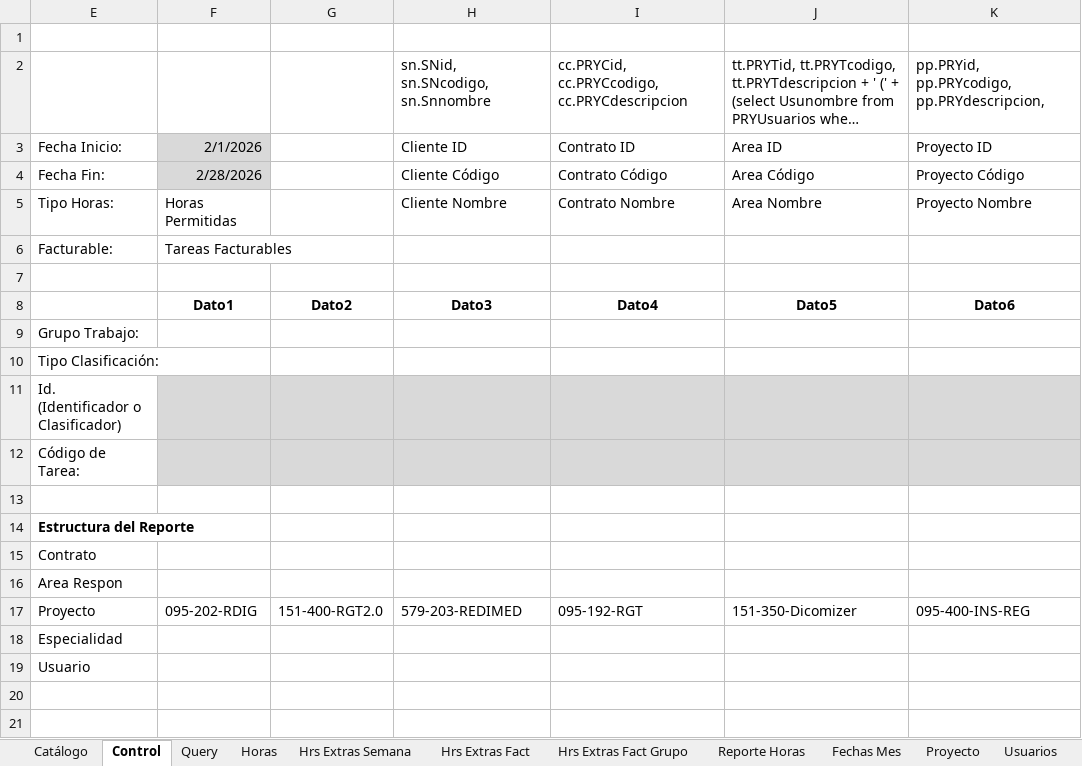
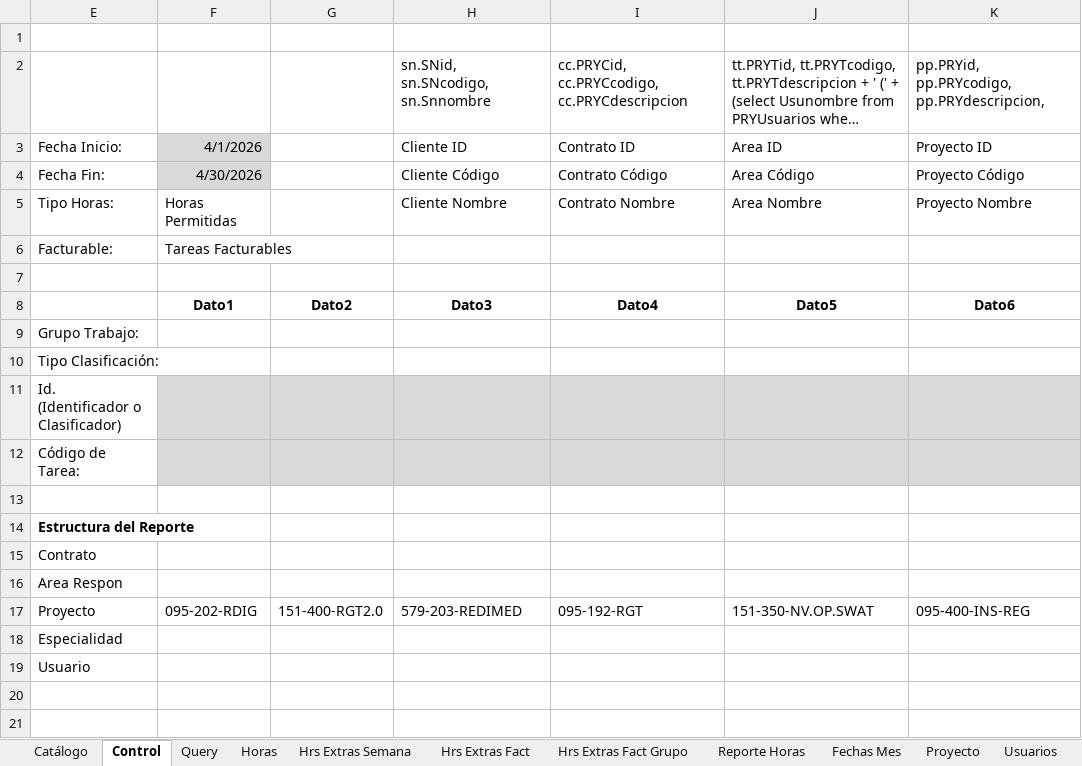
Before and after one commit to luisropi03/siges_automation, an Excel workbook: Copia Reportes Siges v2.2 3.xlsm, sheet Control, drawn as a sheet; only a part is shown; long unchanged cells end in …; values as stored, in another font and other column widths than the file's, no borders; charts and pictures not drawn; the diff names each change by its address in the sheet, - before the commit and + after, or states it on an @@ line.

```diff
--- a/Copia Reportes Siges v2.2 3.xlsm (sheet Control)
+++ b/Copia Reportes Siges v2.2 3.xlsm (sheet Control)
-F3: 2/1/2026
+F3: 4/1/2026
-F4: 2/28/2026
+F4: 4/30/2026
-J17: 151-350-Dicomizer
+J17: 151-350-NV.OP.SWAT
```
Also changed, not shown: sheet Hrs Extras Fact Grupo, sheet Horas, sheet Reporte Horas, sheet Hrs Extras Semana, sheet Query, sheet Hrs Extras Fact, hidden cells, reporte_siges_salud.xlsx, 5 other files.
